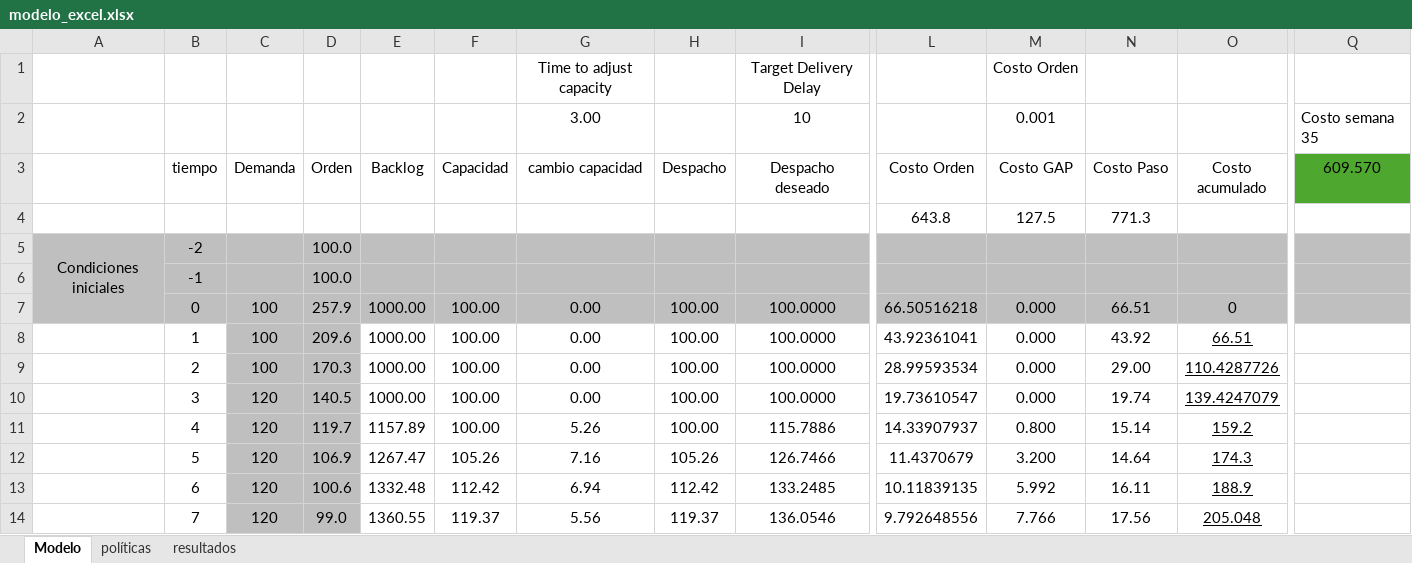
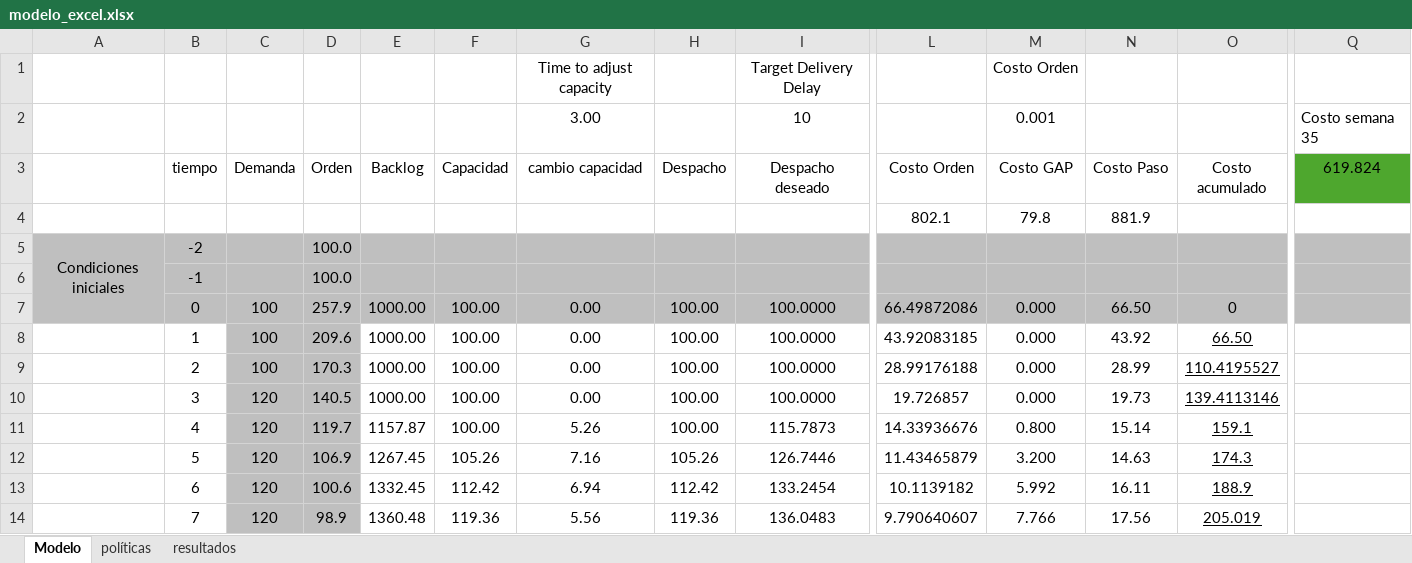
Before and after one commit to juancamiloespana/RL_DS_dynamic, an Excel workbook: RL_DS/utils/modelo_excel.xlsx, sheet Modelo, drawn as a sheet; only a part is shown, gaps mark what is left out; values as stored, in another font and other column widths than the file's, no borders; removed rows and columns are numbered as before the commit, all else as after; rows hold the shown columns only; the diff covers the shown part only; the diff names each change by its address in the sheet, - before the commit and + after, or states it on an @@ line.

```diff
--- a/RL_DS/utils/modelo_excel.xlsx (sheet Modelo)
+++ b/RL_DS/utils/modelo_excel.xlsx (sheet Modelo)
-Q3: 609.570
+Q3: 619.824
-row 4:  |  |  |  |  |  |  |  |  | 643.8 | 127.5 | 771.3
+row 4:  |  |  |  |  |  |  |  |  | 802.1 | 79.8 | 881.9
-L7 (Costo Orden): 66.50516218
+L7 (Costo Orden): 66.49872086
-N7 (Costo Paso): 66.51
+N7 (Costo Paso): 66.50
-L8 (Costo Orden): 43.92361041
+L8 (Costo Orden): 43.92083185
-O8 (Costo acumulado): 66.51
+O8 (Costo acumulado): 66.50
-L9 (Costo Orden): 28.99593534
+L9 (Costo Orden): 28.99176188
-N9 (Costo Paso): 29.00
+N9 (Costo Paso): 28.99
-O9 (Costo acumulado): 110.4287726
+O9 (Costo acumulado): 110.4195527
-L10 (Costo Orden): 19.73610547
+L10 (Costo Orden): 19.726857
-N10 (Costo Paso): 19.74
+N10 (Costo Paso): 19.73
-O10 (Costo acumulado): 139.4247079
+O10 (Costo acumulado): 139.4113146
-E11 (Backlog): 1157.89
+E11 (Backlog): 1157.87
-I11 (Despacho deseado): 115.7886
+I11 (Despacho deseado): 115.7873
-L11 (Costo Orden): 14.33907937
+L11 (Costo Orden): 14.33936676
-O11 (Costo acumulado): 159.2
+O11 (Costo acumulado): 159.1
-E12 (Backlog): 1267.47
+E12 (Backlog): 1267.45
-I12 (Despacho deseado): 126.7466
+I12 (Despacho deseado): 126.7446
-L12 (Costo Orden): 11.4370679
+L12 (Costo Orden): 11.43465879
-N12 (Costo Paso): 14.64
+N12 (Costo Paso): 14.63
-E13 (Backlog): 1332.48
+E13 (Backlog): 1332.45
-I13 (Despacho deseado): 133.2485
+I13 (Despacho deseado): 133.2454
-L13 (Costo Orden): 10.11839135
+L13 (Costo Orden): 10.1139182
-D14 (Orden): 99.0
+D14 (Orden): 98.9
-E14 (Backlog): 1360.55
+E14 (Backlog): 1360.48
-F14 (Capacidad): 119.37
+F14 (Capacidad): 119.36
-H14 (Despacho): 119.37
+H14 (Despacho): 119.36
-I14 (Despacho deseado): 136.0546
+I14 (Despacho deseado): 136.0483
-L14 (Costo Orden): 9.792648556
+L14 (Costo Orden): 9.790640607
-O14 (Costo acumulado): 205.048
+O14 (Costo acumulado): 205.019
```
Also changed, not shown: 371 edited cells elsewhere in this sheet, sheet políticas, sheet resultados, 2 other files.
